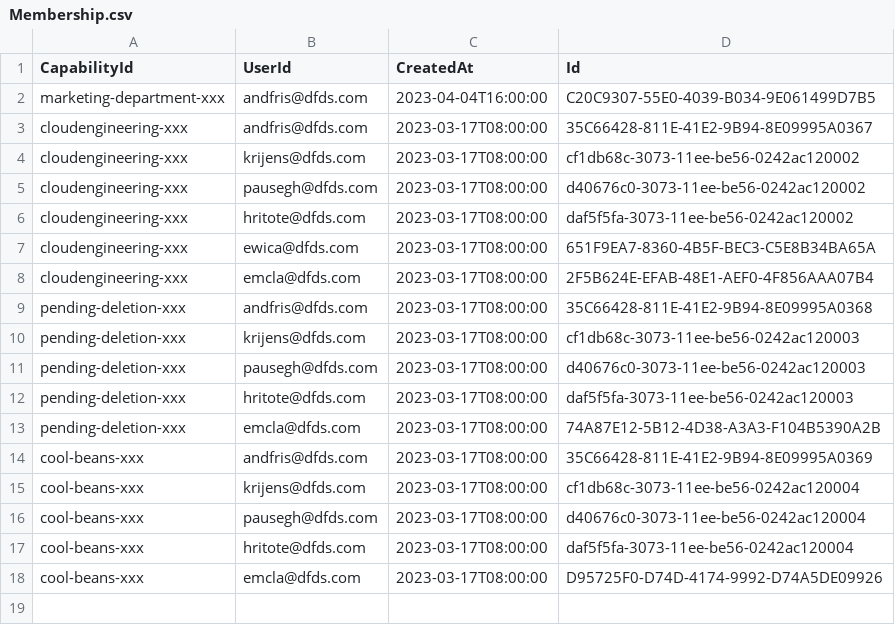
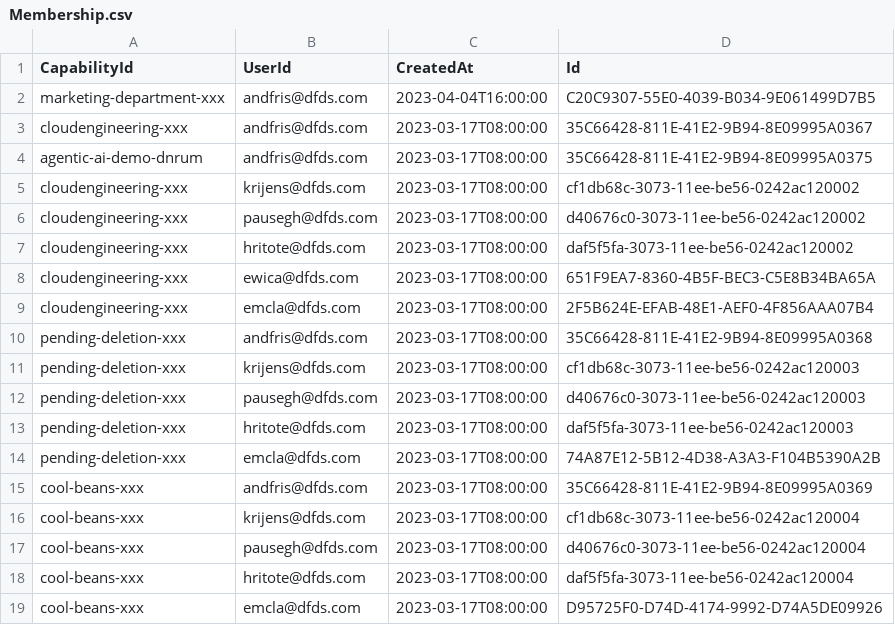
Before and after one commit to dfds/selfservice-api, a CSV file: db/seed/Membership.csv, drawn as a sheet; the diff names each change by its address in the sheet, - before the commit and + after, or states it on an @@ line.

```diff
--- a/db/seed/Membership.csv
+++ b/db/seed/Membership.csv
+row 4: agentic-ai-demo-dnrum | andfris@dfds.com | 2023-03-17T08:00:00 | 35C66428-811E-41E2-9B94-8E09995A0375
```
Also changed, not shown: db/seed/Capability.csv, 19 other files.
